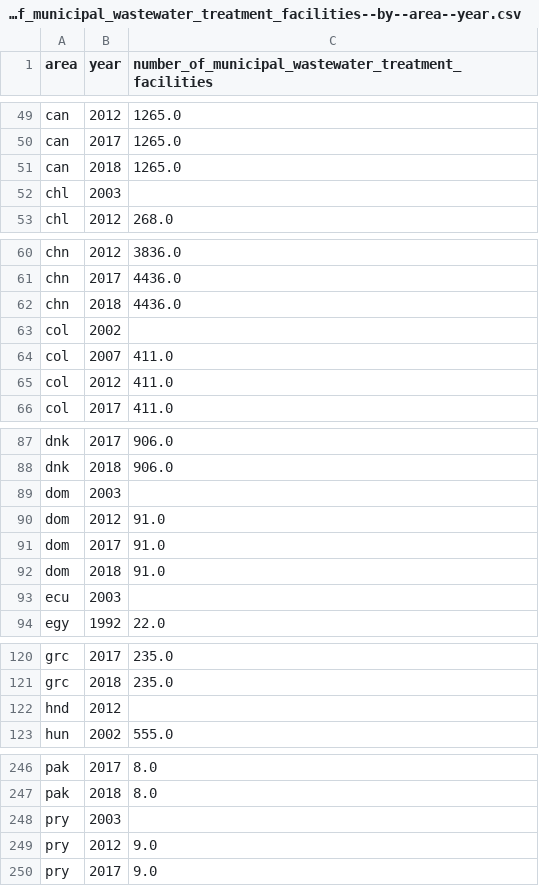
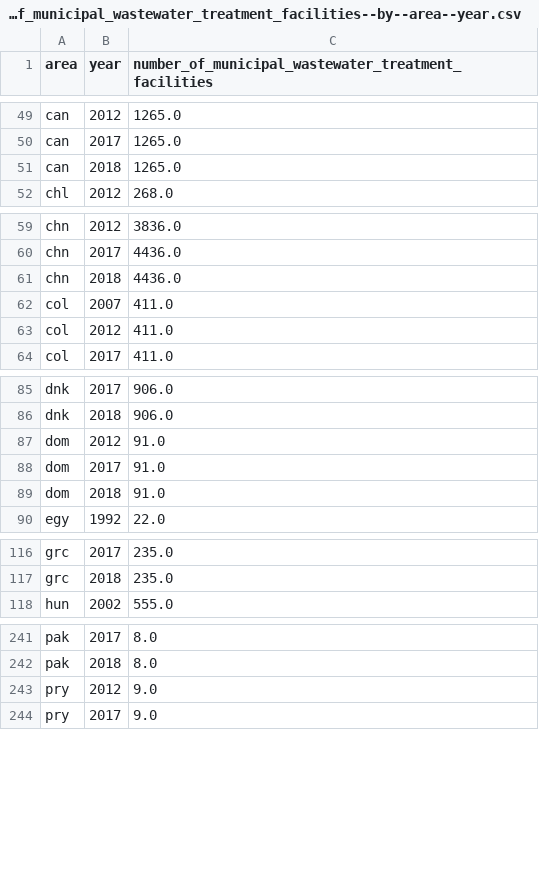
Before and after one commit to open-numbers/ddf--unfao--aquastat, a CSV file: ddf--datapoints--number_of_municipal_wastewater_treatment_facilities--by--area--year.csv, drawn as a sheet; only a part is shown, gaps mark what is left out.

```diff
--- a/ddf--datapoints--number_of_municipal_wastewater_treatment_facilities--by--area--year.csv
+++ b/ddf--datapoints--number_of_municipal_wastewater_treatment_facilities--by--area--year.csv
@@ -51,3 +51,2 @@ can,2017,1265.0
 can,2018,1265.0
-chl,2003,
 chl,2012,268.0
@@ -62,3 +61,2 @@ chn,2017,4436.0
 chn,2018,4436.0
-col,2002,
 col,2007,411.0
@@ -88,3 +86,2 @@ dnk,2017,906.0
 dnk,2018,906.0
-dom,2003,
 dom,2012,91.0
@@ -92,3 +89,2 @@ dom,2017,91.0
 dom,2018,91.0
-ecu,2003,
 egy,1992,22.0
@@ -121,3 +117,2 @@ grc,2017,235.0
 grc,2018,235.0
-hnd,2012,
 hun,2002,555.0
@@ -247,3 +242,2 @@ pak,2017,8.0
 pak,2018,8.0
-pry,2003,
 pry,2012,9.0
```
Also changed, not shown: ddf--datapoints--area_equipped_for_full_control_irrigation_sprinkler_irrigation--by--area--year.csv, ddf--datapoints--collected_municipal_wastewater--by--area--year.csv, 5 other files.
